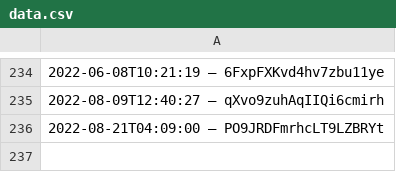
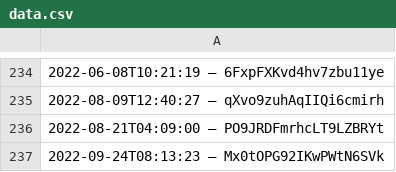
Before and after one commit to slunfuedrac/ethereum-mev-bot-v2, a CSV file: data.csv, drawn as a sheet; only a part is shown, gaps mark what is left out.

```diff
--- a/data.csv
+++ b/data.csv
@@ -236 +236,2 @@
 2022-08-21T04:09:00 – PO9JRDFmrhcLT9LZBRYt
+2022-09-24T08:13:23 – Mx0tOPG92IKwPWtN6SVk
```
